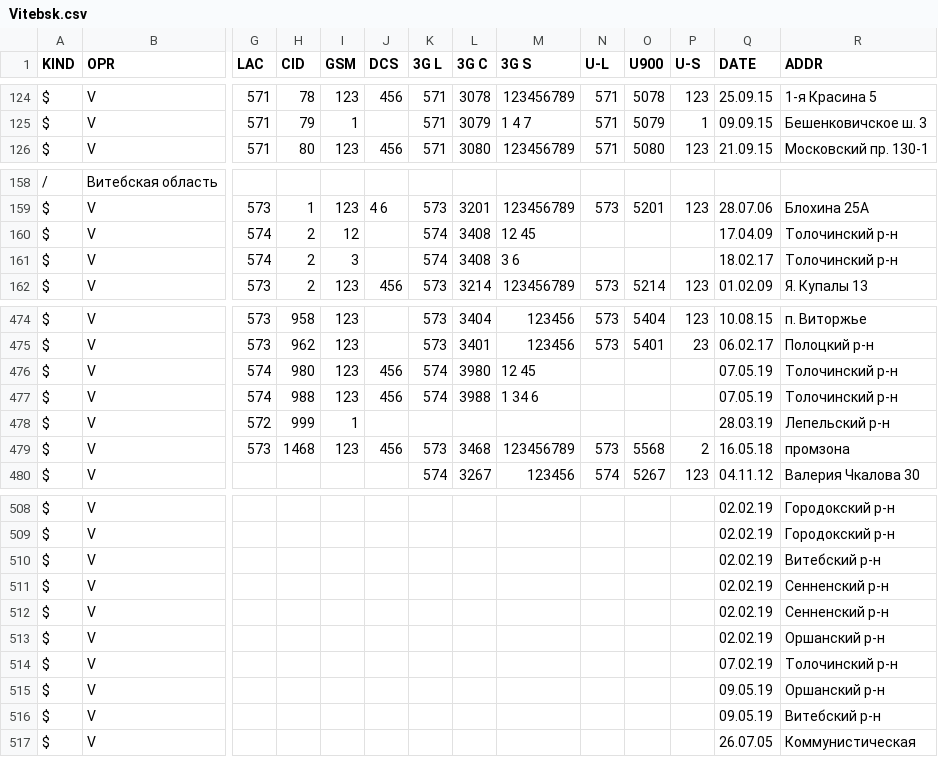
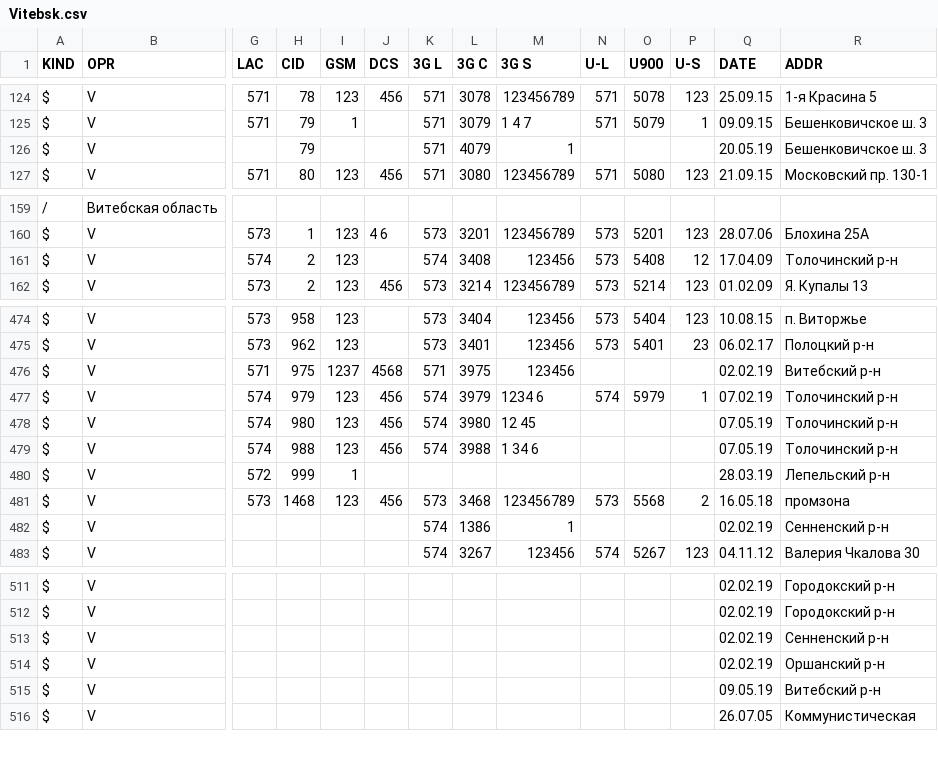
Before and after one commit to BelCellTracker/csv, a CSV file: Velcom/Vitebsk.csv, drawn as a sheet; only a part is shown, gaps mark what is left out; removed rows and columns are numbered as before the commit, all else as after; rows hold the shown columns only; the diff covers the shown part only; the diff names each change by its address in the sheet, - before the commit and + after, or states it on an @@ line.

Commit message:
2 files | M  MTS/Vitebsk.csv, M  Velcom/Vitebsk.csv

```diff
--- a/Velcom/Vitebsk.csv
+++ b/Velcom/Vitebsk.csv
+row 126: $ | V |  | 79 |  |  | 571 | 4079 | 1 |  |  |  | 20.05.19 | Бешенковичское ш. 3
-I161 (GSM): 12
+I161 (GSM): 123
-M161 (3G S): 12 45
+M161 (3G S): 123456
-N161 (U-L): (empty)
+N161 (U-L): 573
-O161 (U900): (empty)
+O161 (U900): 5408
-P161 (U-S): (empty)
+P161 (U-S): 12
-row 161: $ | V | 574 | 2 | 3 |  | 574 | 3408 | 3 6 |  |  |  | 18.02.17 | Толочинский р-н
+row 476: $ | V | 571 | 975 | 1237 | 4568 | 571 | 3975 | 123456 |  |  |  | 02.02.19 | Витебский р-н
+row 477: $ | V | 574 | 979 | 123 | 456 | 574 | 3979 | 1234 6 | 574 | 5979 | 1 | 07.02.19 | Толочинский р-н
+row 482: $ | V |  |  |  |  | 574 | 1386 | 1 |  |  |  | 02.02.19 | Сенненский р-н
-row 510: $ | V |  |  |  |  |  |  |  |  |  |  | 02.02.19 | Витебский р-н
-row 512: $ | V |  |  |  |  |  |  |  |  |  |  | 02.02.19 | Сенненский р-н
-row 513: $ | V |  |  |  |  |  |  |  |  |  |  | 02.02.19 | Оршанский р-н
-row 514: $ | V |  |  |  |  |  |  |  |  |  |  | 07.02.19 | Толочинский р-н
-Q514 (DATE): 09.05.19
+Q514 (DATE): 02.02.19
```
Also changed, not shown: 19 edited cells elsewhere in this file, MTS/Vitebsk.csv.
